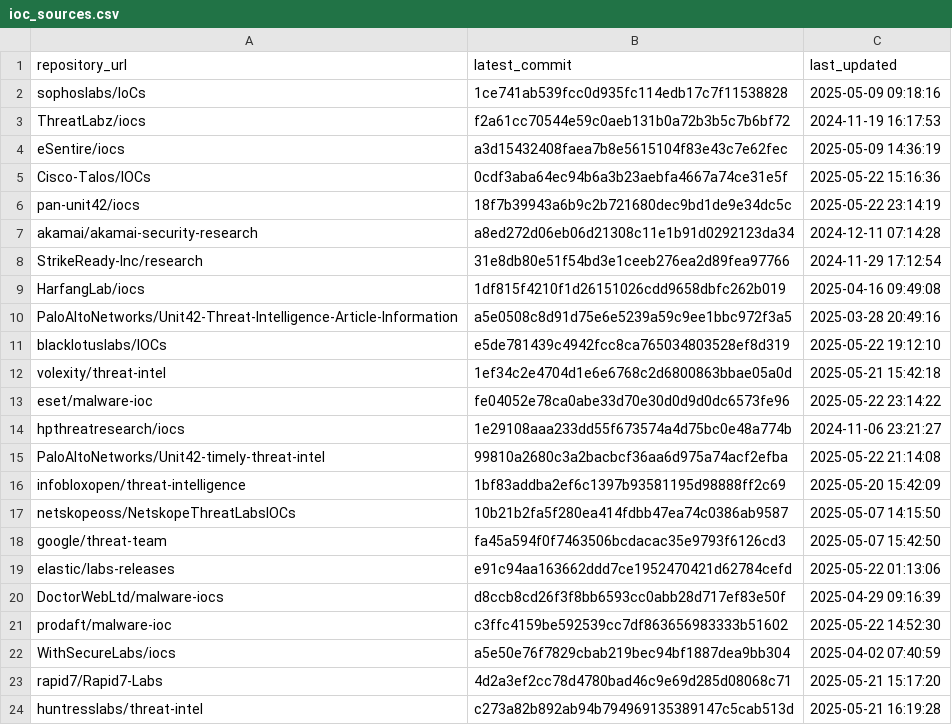
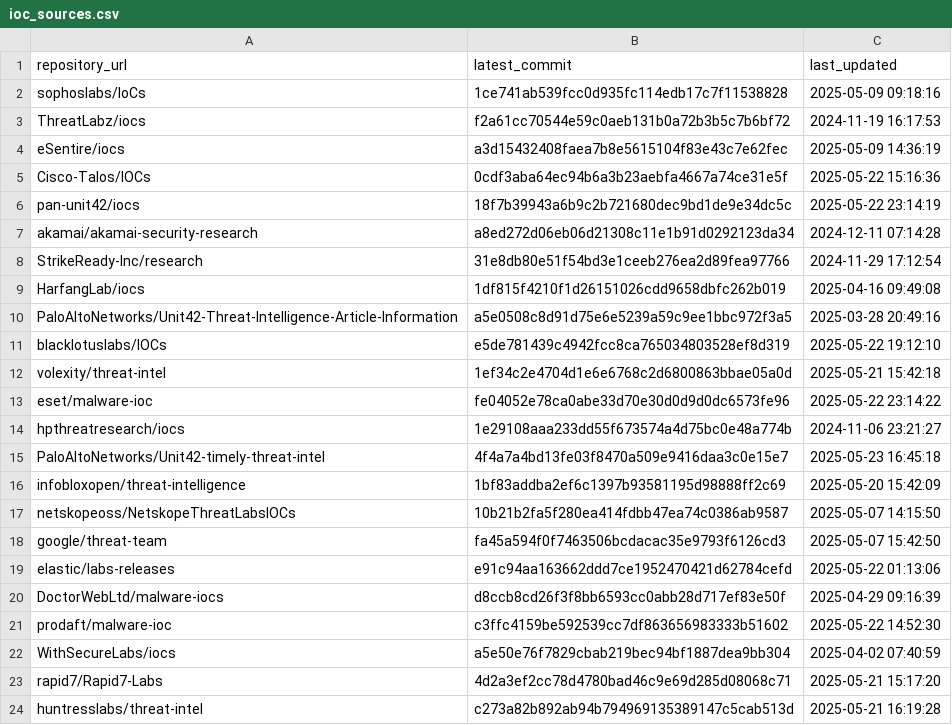
Before and after one commit to sudesh0sudesh/GithubIOC_Collector, a CSV file: ioc_sources.csv, drawn as a sheet.

```diff
--- a/ioc_sources.csv
+++ b/ioc_sources.csv
@@ -14,3 +14,3 @@ eset/malware-ioc,fe04052e78ca0abe33d70e30d0d9d0dc6573fe96,2025-05-22 23:14:22
 hpthreatresearch/iocs,1e29108aaa233dd55f673574a4d75bc0e48a774b,2024-11-06 23:21:27
-PaloAltoNetworks/Unit42-timely-threat-intel,99810a2680c3a2bacbcf36aa6d975a74acf2efba,2025-05-22 21:14:08
+PaloAltoNetworks/Unit42-timely-threat-intel,4f4a7a4bd13fe03f8470a509e9416daa3c0e15e7,2025-05-23 16:45:18
 infobloxopen/threat-intelligence,1bf83addba2ef6c1397b93581195d98888ff2c69,2025-05-20 15:42:09
```
Also changed, not shown: 4 other files.
